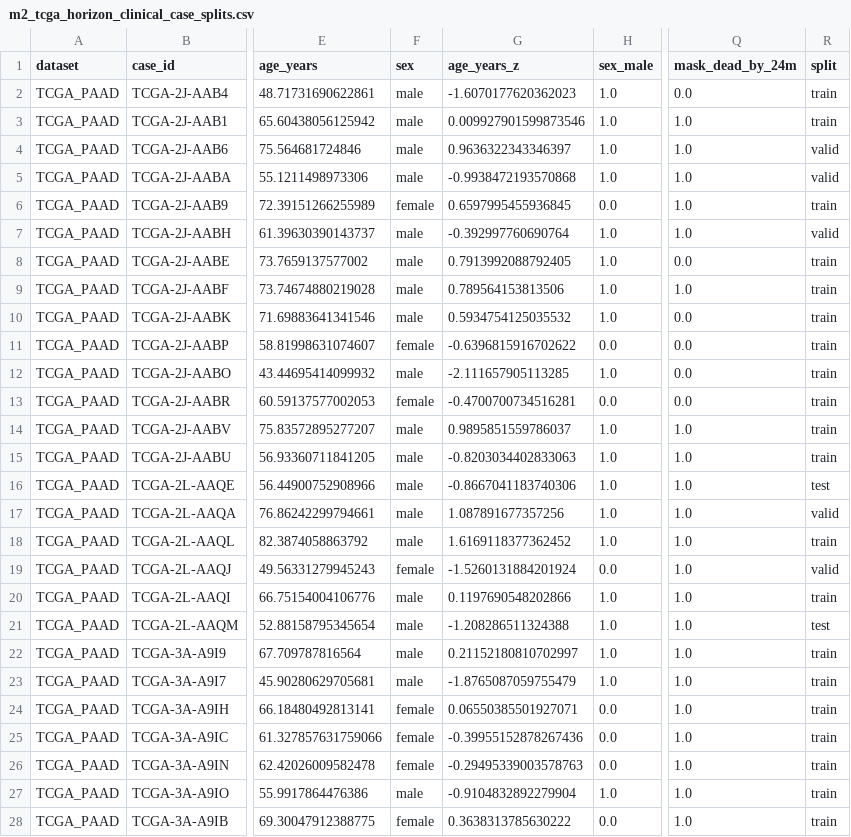
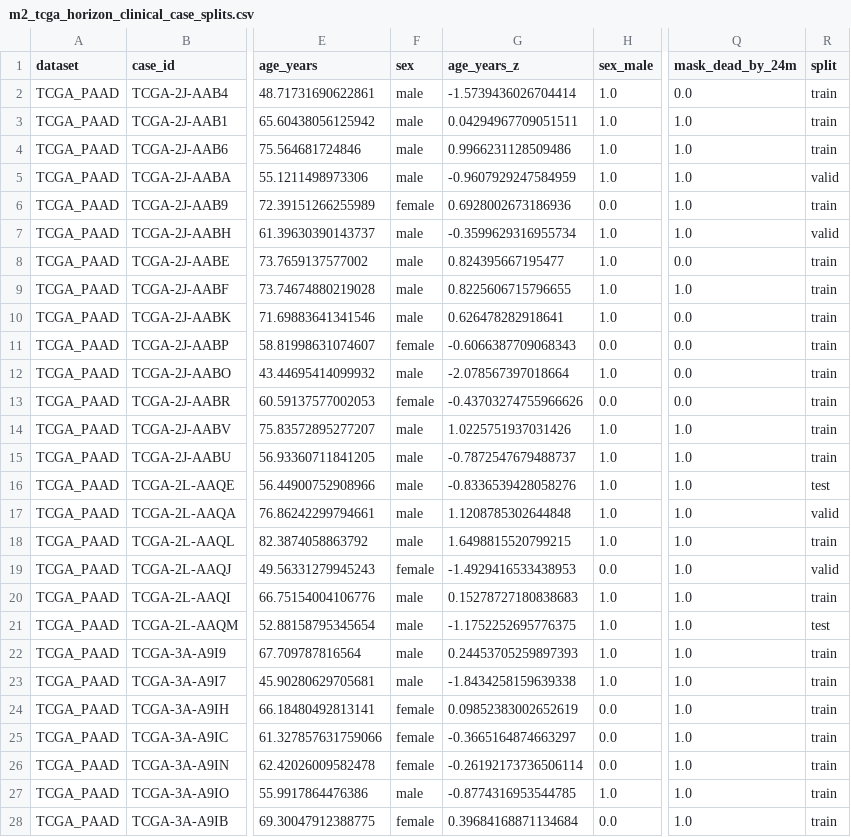
Before and after one commit to Leeyoungsup/pancreatic_cancer_pathology, a CSV file: outputs/M2/m2_tcga_horizon_clinical_case_splits.csv, drawn as a sheet; only a part is shown, gaps mark what is left out; the diff covers the shown part only; the diff names each change by its address in the sheet, - before the commit and + after, or states it on an @@ line.

```diff
--- a/outputs/M2/m2_tcga_horizon_clinical_case_splits.csv
+++ b/outputs/M2/m2_tcga_horizon_clinical_case_splits.csv
-G2 (age_years_z): -1.6070177620362023
+G2 (age_years_z): -1.5739436026704414
-G3 (age_years_z): 0.009927901599873546
+G3 (age_years_z): 0.04294967709051511
-G4 (age_years_z): 0.9636322343346397
+G4 (age_years_z): 0.9966231128509486
-R4 (split): valid
+R4 (split): train
-G5 (age_years_z): -0.9938472193570868
+G5 (age_years_z): -0.9607929247584959
-G6 (age_years_z): 0.6597995455936845
+G6 (age_years_z): 0.6928002673186936
-G7 (age_years_z): -0.392997760690764
+G7 (age_years_z): -0.3599629316955734
-G8 (age_years_z): 0.7913992088792405
+G8 (age_years_z): 0.824395667195477
-G9 (age_years_z): 0.789564153813506
+G9 (age_years_z): 0.8225606715796655
-G10 (age_years_z): 0.5934754125035532
+G10 (age_years_z): 0.626478282918641
-G11 (age_years_z): -0.6396815916702622
+G11 (age_years_z): -0.6066387709068343
-G12 (age_years_z): -2.111657905113285
+G12 (age_years_z): -2.078567397018664
-G13 (age_years_z): -0.4700700734516281
+G13 (age_years_z): -0.43703274755966626
-G14 (age_years_z): 0.9895851559786037
+G14 (age_years_z): 1.0225751937031426
-G15 (age_years_z): -0.8203034402833063
+G15 (age_years_z): -0.7872547679488737
-G16 (age_years_z): -0.8667041183740306
+G16 (age_years_z): -0.8336539428058276
-G17 (age_years_z): 1.087891677357256
+G17 (age_years_z): 1.1208785302644848
-G18 (age_years_z): 1.6169118377362452
+G18 (age_years_z): 1.6498815520799215
-G19 (age_years_z): -1.5260131884201924
+G19 (age_years_z): -1.4929416533438953
-G20 (age_years_z): 0.1197690548202866
+G20 (age_years_z): 0.15278727180838683
-G21 (age_years_z): -1.208286511324388
+G21 (age_years_z): -1.1752252695776375
-G22 (age_years_z): 0.21152180810702997
+G22 (age_years_z): 0.24453705259897393
-G23 (age_years_z): -1.8765087059755479
+G23 (age_years_z): -1.8434258159639338
-G24 (age_years_z): 0.06550385501927071
+G24 (age_years_z): 0.09852383002652619
-G25 (age_years_z): -0.39955152878267436
+G25 (age_years_z): -0.3665164874663297
-G26 (age_years_z): -0.29495339003578763
+G26 (age_years_z): -0.26192173736506114
-G27 (age_years_z): -0.9104832892279904
+G27 (age_years_z): -0.8774316953544785
-G28 (age_years_z): 0.3638313785630222
+G28 (age_years_z): 0.39684168871134684
```
Also changed, not shown: 135 edited cells elsewhere in this file, outputs/M1/m1_tcga_horizon_case_splits.csv, outputs/M2/m2_tcga_horizon_clinical_slide_manifest.csv, 26 other files.
